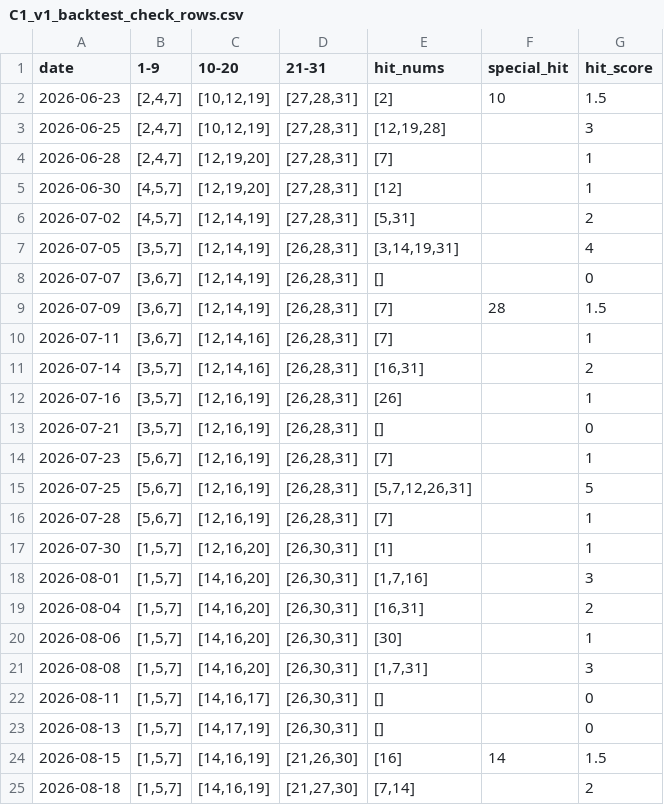
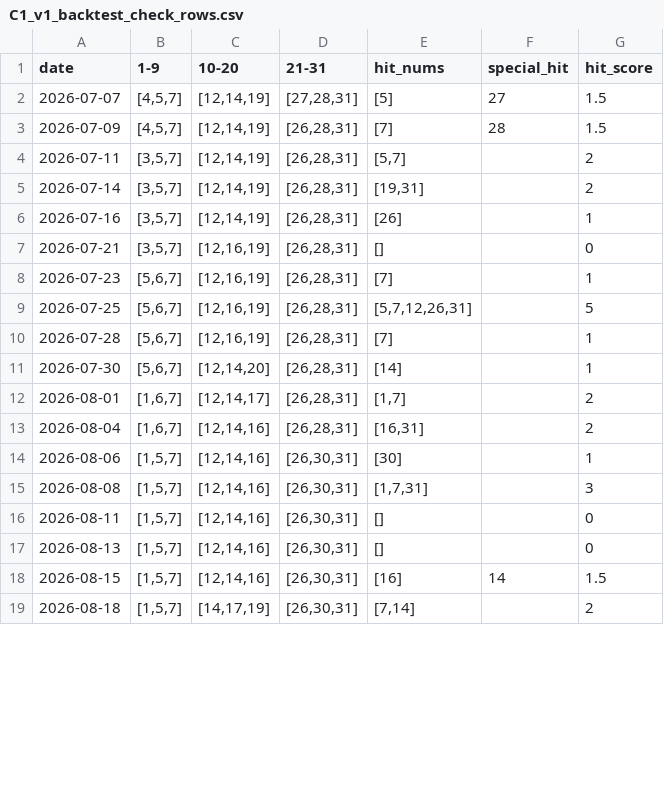
Before and after one commit to mrlam98613/msk8_prize_pred_apps, a CSV file: n_v3_msk_prize3_sample/bet_data/C1_v1_backtest_check_rows.csv, drawn as a sheet; only a part is shown; the diff covers the shown part only.

```diff
--- a/n_v3_msk_prize3_sample/bet_data/C1_v1_backtest_check_rows.csv
+++ b/n_v3_msk_prize3_sample/bet_data/C1_v1_backtest_check_rows.csv
@@ -1,13 +1,7 @@
 date,1-9,10-20,21-31,hit_nums,special_hit,hit_score
-2026-06-23,"[2,4,7]","[10,12,19]","[27,28,31]",[2],10,1.5
-2026-06-25,"[2,4,7]","[10,12,19]","[27,28,31]","[12,19,28]",,3
-2026-06-28,"[2,4,7]","[12,19,20]","[27,28,31]",[7],,1
-2026-06-30,"[4,5,7]","[12,19,20]","[27,28,31]",[12],,1
-2026-07-02,"[4,5,7]","[12,14,19]","[27,28,31]","[5,31]",,2
-2026-07-05,"[3,5,7]","[12,14,19]","[26,28,31]","[3,14,19,31]",,4
-2026-07-07,"[3,6,7]","[12,14,19]","[26,28,31]",[],,0
-2026-07-09,"[3,6,7]","[12,14,19]","[26,28,31]",[7],28,1.5
-2026-07-11,"[3,6,7]","[12,14,16]","[26,28,31]",[7],,1
-2026-07-14,"[3,5,7]","[12,14,16]","[26,28,31]","[16,31]",,2
-2026-07-16,"[3,5,7]","[12,16,19]","[26,28,31]",[26],,1
+2026-07-07,"[4,5,7]","[12,14,19]","[27,28,31]",[5],27,1.5
+2026-07-09,"[4,5,7]","[12,14,19]","[26,28,31]",[7],28,1.5
+2026-07-11,"[3,5,7]","[12,14,19]","[26,28,31]","[5,7]",,2
+2026-07-14,"[3,5,7]","[12,14,19]","[26,28,31]","[19,31]",,2
+2026-07-16,"[3,5,7]","[12,14,19]","[26,28,31]",[26],,1
 2026-07-21,"[3,5,7]","[12,16,19]","[26,28,31]",[],,0
@@ -16,10 +10,10 @@
 2026-07-28,"[5,6,7]","[12,16,19]","[26,28,31]",[7],,1
-2026-07-30,"[1,5,7]","[12,16,20]","[26,30,31]",[1],,1
-2026-08-01,"[1,5,7]","[14,16,20]","[26,30,31]","[1,7,16]",,3
-2026-08-04,"[1,5,7]","[14,16,20]","[26,30,31]","[16,31]",,2
-2026-08-06,"[1,5,7]","[14,16,20]","[26,30,31]",[30],,1
-2026-08-08,"[1,5,7]","[14,16,20]","[26,30,31]","[1,7,31]",,3
-2026-08-11,"[1,5,7]","[14,16,17]","[26,30,31]",[],,0
-2026-08-13,"[1,5,7]","[14,17,19]","[26,30,31]",[],,0
-2026-08-15,"[1,5,7]","[14,16,19]","[21,26,30]",[16],14,1.5
-2026-08-18,"[1,5,7]","[14,16,19]","[21,27,30]","[7,14]",,2
+2026-07-30,"[5,6,7]","[12,14,20]","[26,28,31]",[14],,1
+2026-08-01,"[1,6,7]","[12,14,17]","[26,28,31]","[1,7]",,2
+2026-08-04,"[1,6,7]","[12,14,16]","[26,28,31]","[16,31]",,2
+2026-08-06,"[1,5,7]","[12,14,16]","[26,30,31]",[30],,1
+2026-08-08,"[1,5,7]","[12,14,16]","[26,30,31]","[1,7,31]",,3
+2026-08-11,"[1,5,7]","[12,14,16]","[26,30,31]",[],,0
+2026-08-13,"[1,5,7]","[12,14,16]","[26,30,31]",[],,0
+2026-08-15,"[1,5,7]","[12,14,16]","[26,30,31]",[16],14,1.5
+2026-08-18,"[1,5,7]","[14,17,19]","[26,30,31]","[7,14]",,2
```
Also changed, not shown: 13 edited cells elsewhere in this file, 25 other files.
